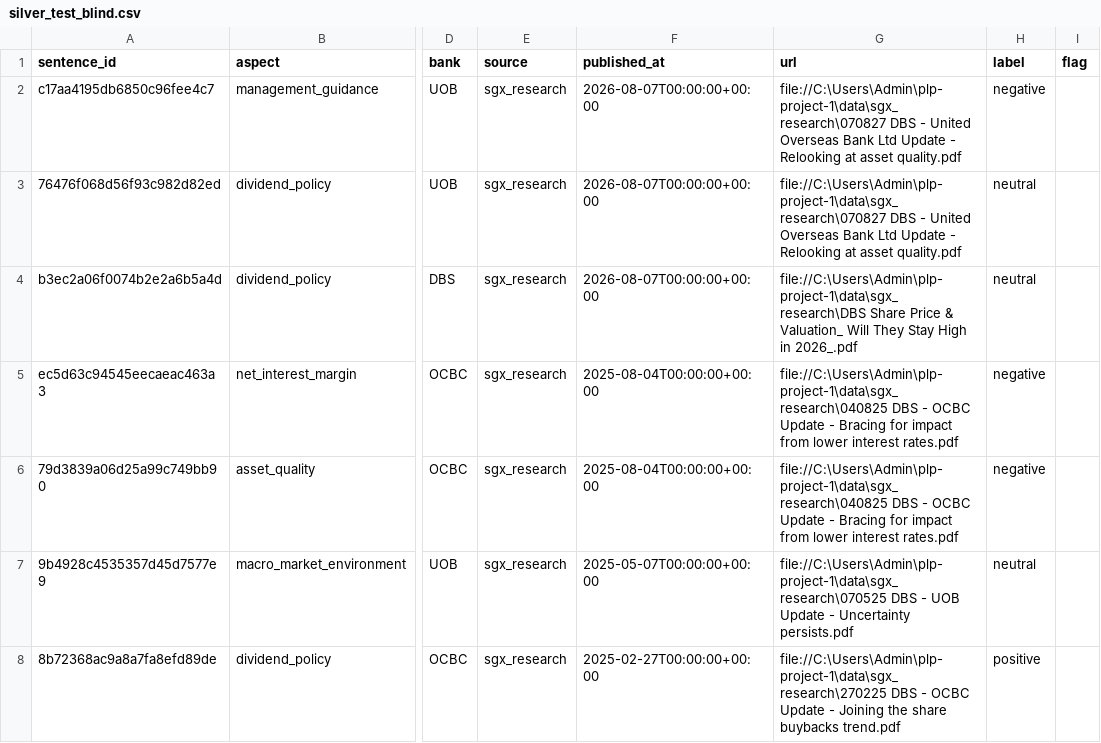
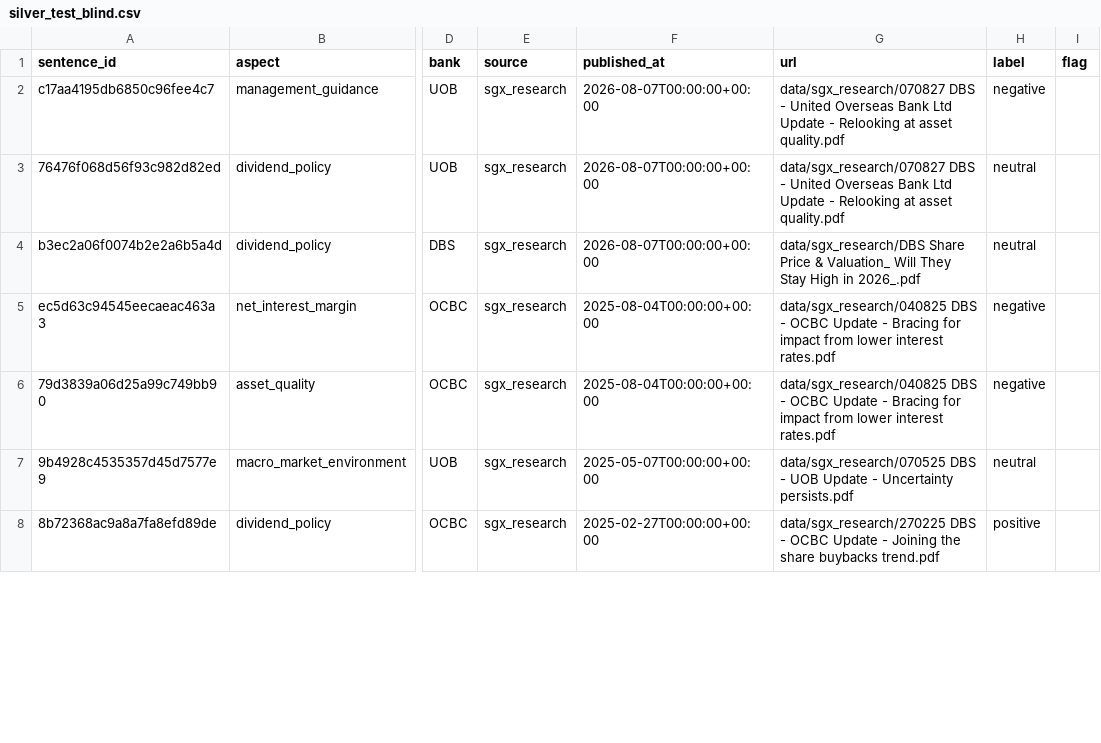
Before and after one commit to Gavingyh/plp-project, a CSV file: data/labeled/sgx_research/silver_test_blind.csv, drawn as a sheet; only a part is shown, gaps mark what is left out; the diff covers the shown part only; the diff names each change by its address in the sheet, - before the commit and + after, or states it on an @@ line.

```diff
--- a/data/labeled/sgx_research/silver_test_blind.csv
+++ b/data/labeled/sgx_research/silver_test_blind.csv
-G2:G3 (url): file://C:\Users\Admin\plp-project-1\data\sgx_research\070827 DBS -…
+G2:G3 (url): data/sgx_research/070827 DBS -…
-G4 (url): file://C:\Users\Admin\plp-project-1\data\sgx_research\DBS Share Price…
+G4 (url): data/sgx_research/DBS Share Price…
-G5:G6 (url): file://C:\Users\Admin\plp-project-1\data\sgx_research\040825 DBS -…
+G5:G6 (url): data/sgx_research/040825 DBS -…
-G7 (url): file://C:\Users\Admin\plp-project-1\data\sgx_research\070525 DBS -…
+G7 (url): data/sgx_research/070525 DBS -…
-G8 (url): file://C:\Users\Admin\plp-project-1\data\sgx_research\270225 DBS -…
+G8 (url): data/sgx_research/270225 DBS -…
```
Also changed, not shown: 89 edited cells elsewhere in this file, data/labeled/agreement/test_blind_coder_a.csv, data/labeled/agreement/test_blind_coder_b.csv, 46 other files.
